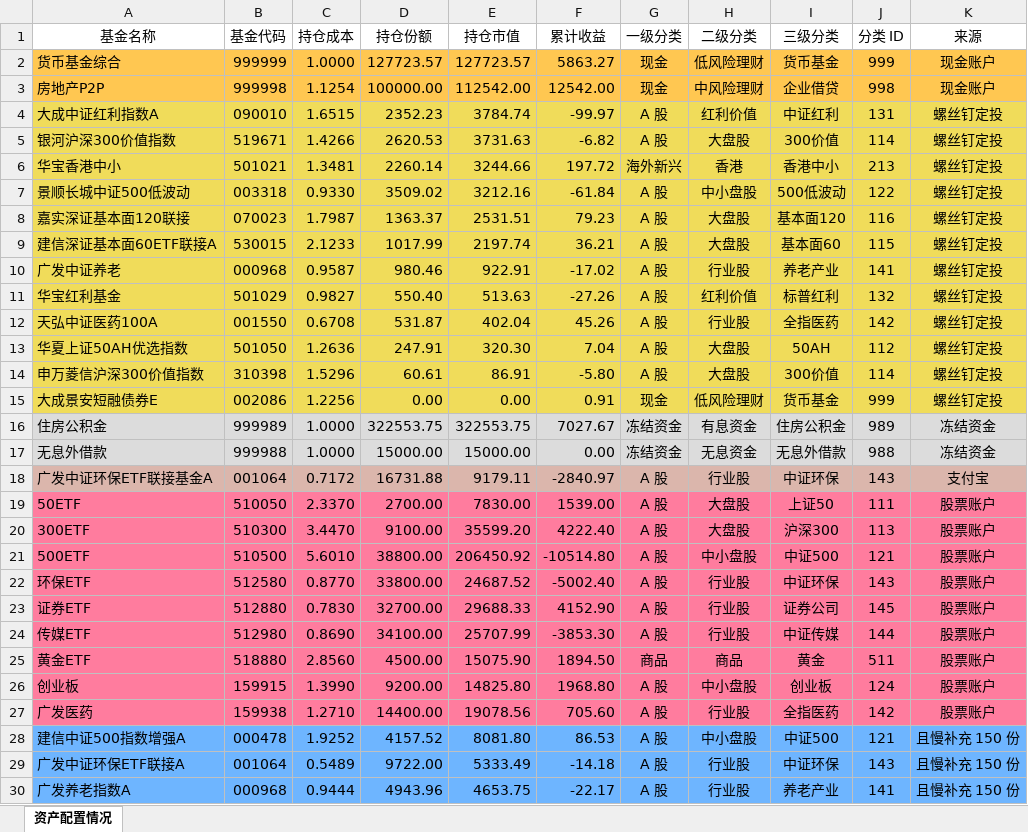
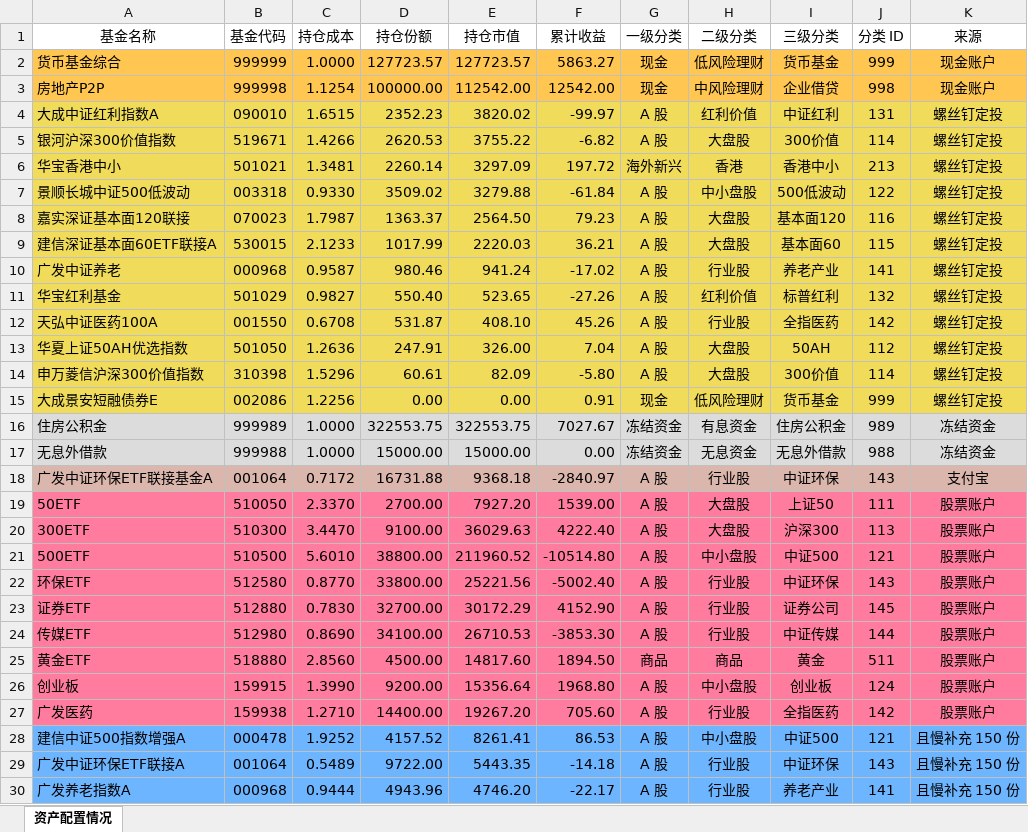
Before and after one commit to klq26/finance-data, an Excel workbook: scripts/output/201912/全家/全家整体资产配置.xlsx, sheet 资产配置情况, drawn as a sheet; only a part is shown; values as stored, in another font and other column widths than the file's, no borders; the diff covers the shown part only; the diff names each change by its address in the sheet, - before the commit and + after, or states it on an @@ line.

```diff
--- a/scripts/output/201912/全家/全家整体资产配置.xlsx (sheet 资产配置情况)
+++ b/scripts/output/201912/全家/全家整体资产配置.xlsx (sheet 资产配置情况)
-E4 (持仓市值): 3784.74
+E4 (持仓市值): 3820.02
-E5 (持仓市值): 3731.63
+E5 (持仓市值): 3755.22
-E6 (持仓市值): 3244.66
+E6 (持仓市值): 3297.09
-E7 (持仓市值): 3212.16
+E7 (持仓市值): 3279.88
-E8 (持仓市值): 2531.51
+E8 (持仓市值): 2564.50
-E9 (持仓市值): 2197.74
+E9 (持仓市值): 2220.03
-E10 (持仓市值): 922.91
+E10 (持仓市值): 941.24
-E11 (持仓市值): 513.63
+E11 (持仓市值): 523.65
-E12 (持仓市值): 402.04
+E12 (持仓市值): 408.10
-E13 (持仓市值): 320.30
+E13 (持仓市值): 326.00
-E14 (持仓市值): 86.91
+E14 (持仓市值): 82.09
-E18 (持仓市值): 9179.11
+E18 (持仓市值): 9368.18
-E19 (持仓市值): 7830.00
+E19 (持仓市值): 7927.20
-E20 (持仓市值): 35599.20
+E20 (持仓市值): 36029.63
-E21 (持仓市值): 206450.92
+E21 (持仓市值): 211960.52
-E22 (持仓市值): 24687.52
+E22 (持仓市值): 25221.56
-E23 (持仓市值): 29688.33
+E23 (持仓市值): 30172.29
-E24 (持仓市值): 25707.99
+E24 (持仓市值): 26710.53
-E25 (持仓市值): 15075.90
+E25 (持仓市值): 14817.60
-E26 (持仓市值): 14825.80
+E26 (持仓市值): 15356.64
-E27 (持仓市值): 19078.56
+E27 (持仓市值): 19267.20
-E28 (持仓市值): 8081.80
+E28 (持仓市值): 8261.41
-E29 (持仓市值): 5333.49
+E29 (持仓市值): 5443.35
-E30 (持仓市值): 4653.75
+E30 (持仓市值): 4746.20
```
Also changed, not shown: 100 edited cells elsewhere in this sheet, scripts/output/201912/全家/全家整体收益估算.xlsx, scripts/src/config/历史交易盈亏.xlsx, 17 other files.
